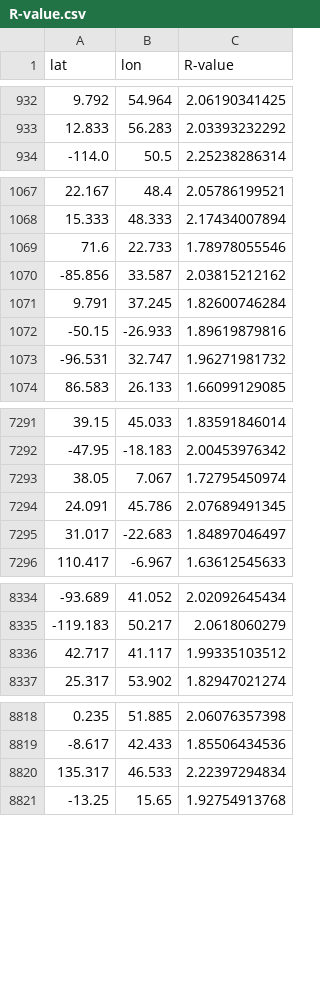
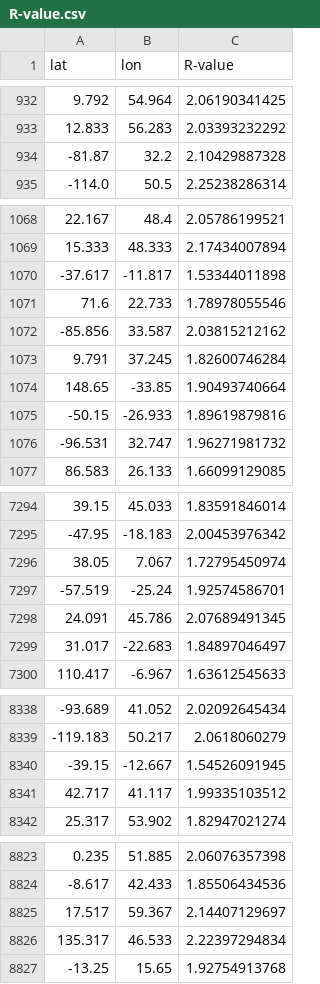
Before and after one commit to KL-ice/Temp-R-value, a CSV file: R-value.csv, drawn as a sheet; only a part is shown, gaps mark what is left out; the diff covers the shown part only.

```diff
--- a/R-value.csv
+++ b/R-value.csv
@@ -933,2 +933,3 @@ lat,lon,R-value
 12.833,56.283,2.03393232292
+-81.87,32.2,2.10429887328
 -114.0,50.5,2.25238286314
@@ -1068,2 +1069,3 @@ lat,lon,R-value
 15.333,48.333,2.17434007894
+-37.617,-11.817,1.53344011898
 71.6,22.733,1.78978055546
@@ -1071,2 +1073,3 @@ lat,lon,R-value
 9.791,37.245,1.82600746284
+148.65,-33.85,1.90493740664
 -50.15,-26.933,1.89619879816
@@ -7293,2 +7296,3 @@ lat,lon,R-value
 38.05,7.067,1.72795450974
+-57.519,-25.24,1.92574586701
 24.091,45.786,2.07689491345
@@ -8335,2 +8339,3 @@ lat,lon,R-value
 -119.183,50.217,2.0618060279
+-39.15,-12.667,1.54526091945
 42.717,41.117,1.99335103512
@@ -8819,2 +8824,3 @@ lat,lon,R-value
 -8.617,42.433,1.85506434536
+17.517,59.367,2.14407129697
 135.317,46.533,2.22397294834
```
Also changed, not shown: 2 moved rows elsewhere in this file, Rhistory.csv, Rlastday.csv, 1 other file.
